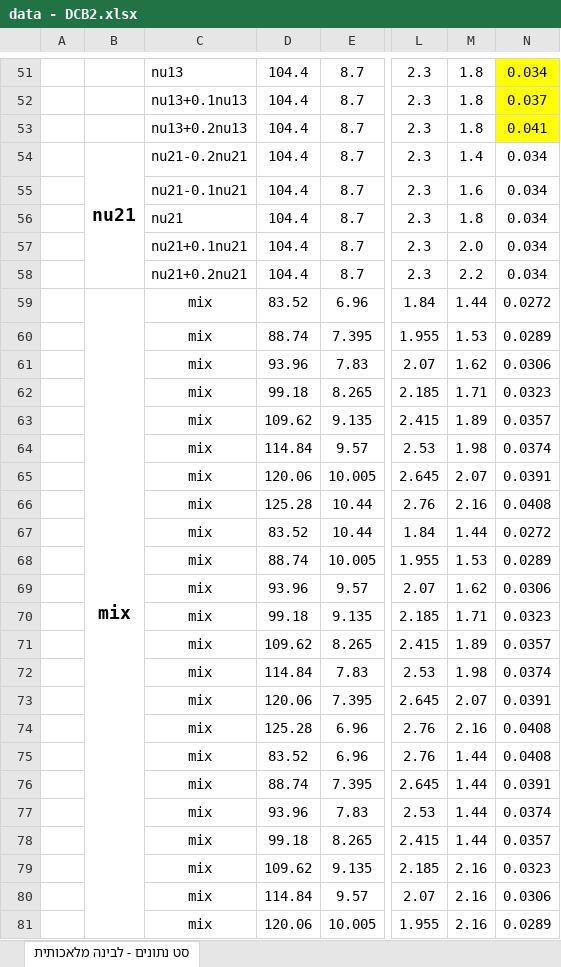
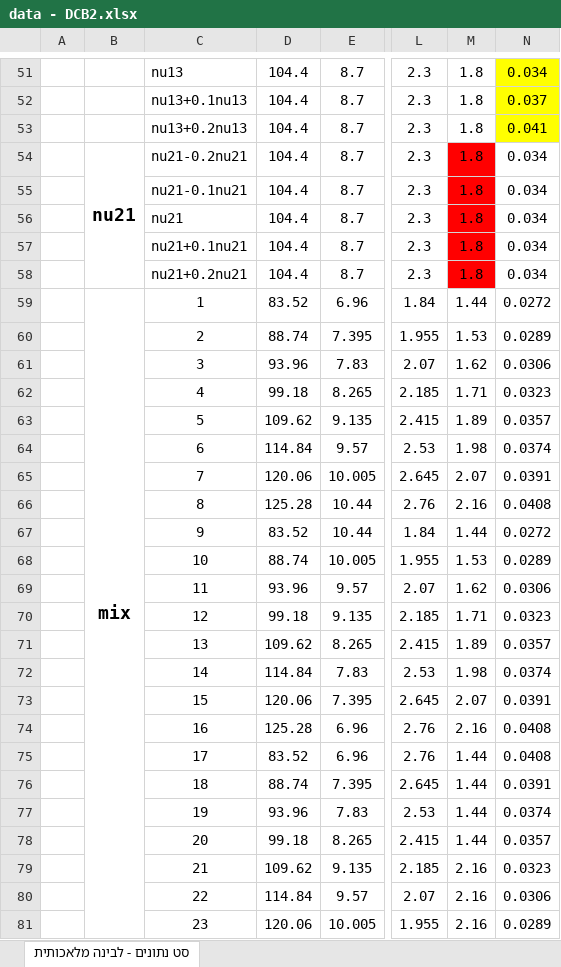
Before and after one commit to itayzaada/DCB_prediction_Using_Machine_Learning, an Excel workbook: data - DCB2.xlsx, sheet סט נתונים - לבינה מלאכותית, drawn as a sheet; only a part is shown, gaps mark what is left out; values as stored, in another font and other column widths than the file's, no borders; the diff covers the shown part only; the diff names each change by its address in the sheet, - before the commit and + after, or states it on an @@ line.

```diff
--- a/data - DCB2.xlsx (sheet סט נתונים - לבינה מלאכותית)
+++ b/data - DCB2.xlsx (sheet סט נתונים - לבינה מלאכותית)
-M54: 1.4
+M54: 1.8
-M54:M58 fill: none
+M54:M58 fill: #FF0000
-M55: 1.6
+M55: 1.8
-M57: 2.0
+M57: 1.8
-M58: 2.2
+M58: 1.8
-C59: mix
+C59: 1
-C60: mix
+C60: 2
-C61: mix
+C61: 3
-C62: mix
+C62: 4
-C63: mix
+C63: 5
-C64: mix
+C64: 6
-C65: mix
+C65: 7
-C66: mix
+C66: 8
-C67: mix
+C67: 9
-C68: mix
+C68: 10
-C69: mix
+C69: 11
-C70: mix
+C70: 12
-C71: mix
+C71: 13
-C72: mix
+C72: 14
-C73: mix
+C73: 15
-C74: mix
+C74: 16
-C75: mix
+C75: 17
-C76: mix
+C76: 18
-C77: mix
+C77: 19
-C78: mix
+C78: 20
-C79: mix
+C79: 21
-C80: mix
+C80: 22
-C81: mix
+C81: 23
```
Also changed, not shown: 9 edited cells elsewhere in this sheet, 1 other file.
